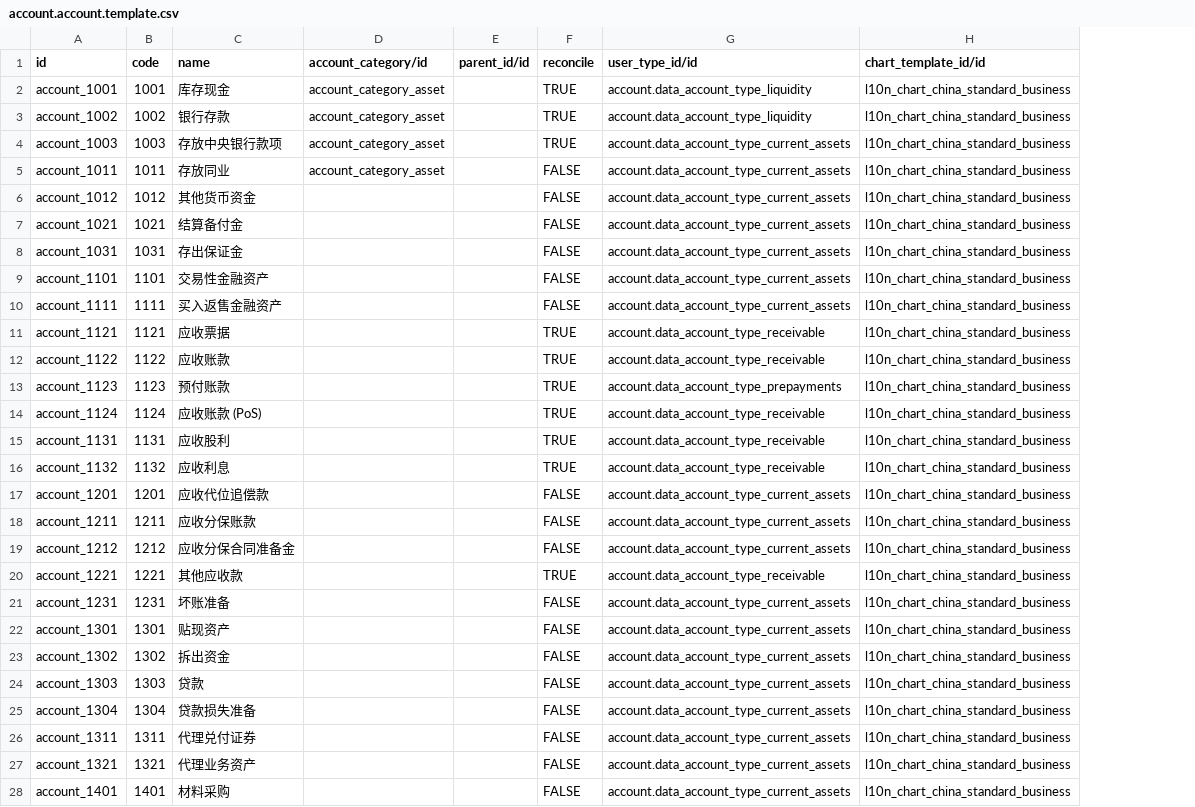
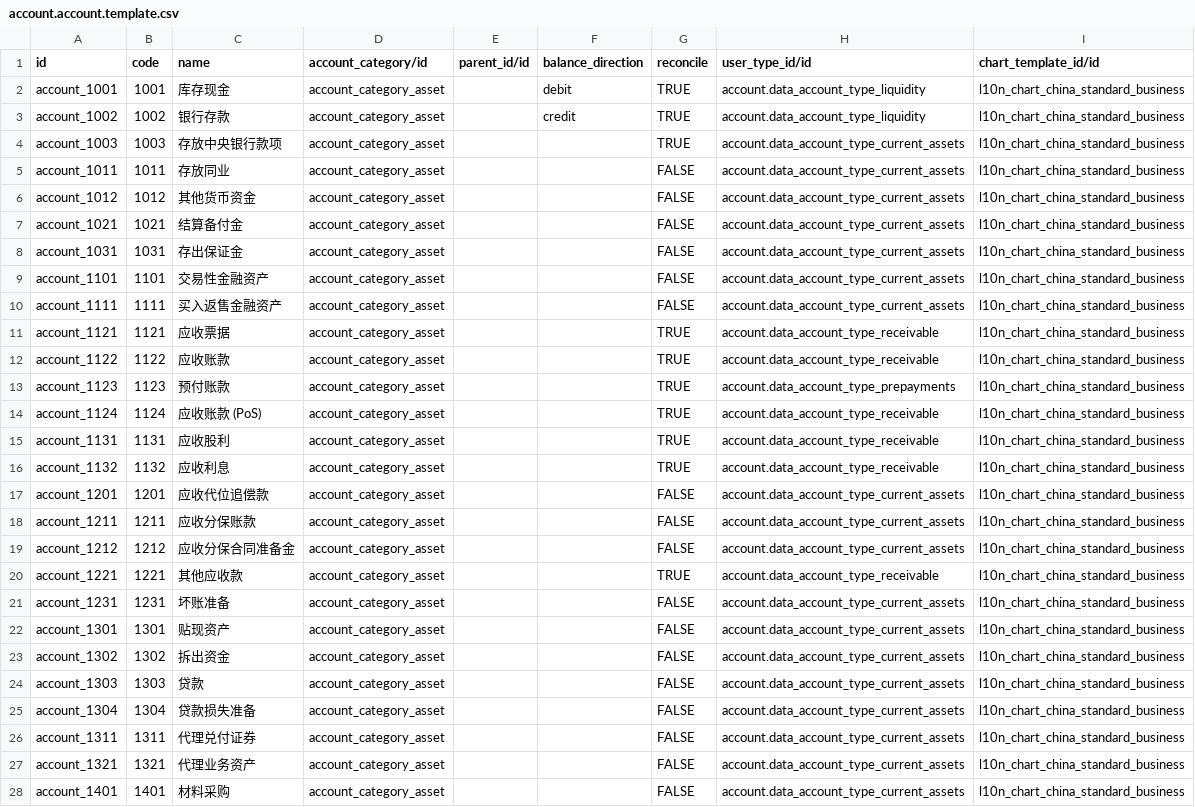
Before and after one commit to chr00tt/l10n_cn_standard, a CSV file: data/account.account.template.csv, drawn as a sheet; only a part is shown; the diff covers the shown part only; the diff names each change by its address in the sheet, - before the commit and + after, or states it on an @@ line.

Commit message:
Fix

```diff
--- a/data/account.account.template.csv
+++ b/data/account.account.template.csv
+column F (balance_direction), rows 2-3: debit | credit
-D6:D28 (account_category/id): (empty)
+D6:D28 (account_category/id): account_category_asset
```
Also changed, not shown: 43 edited cells elsewhere in this file.
